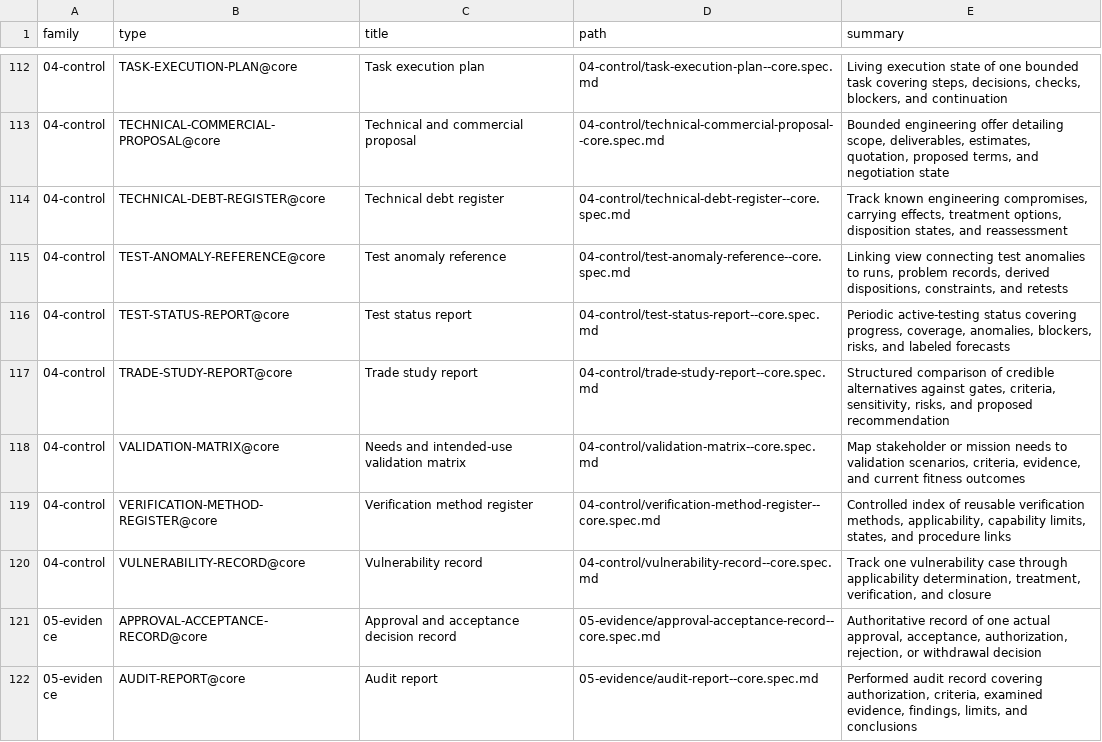
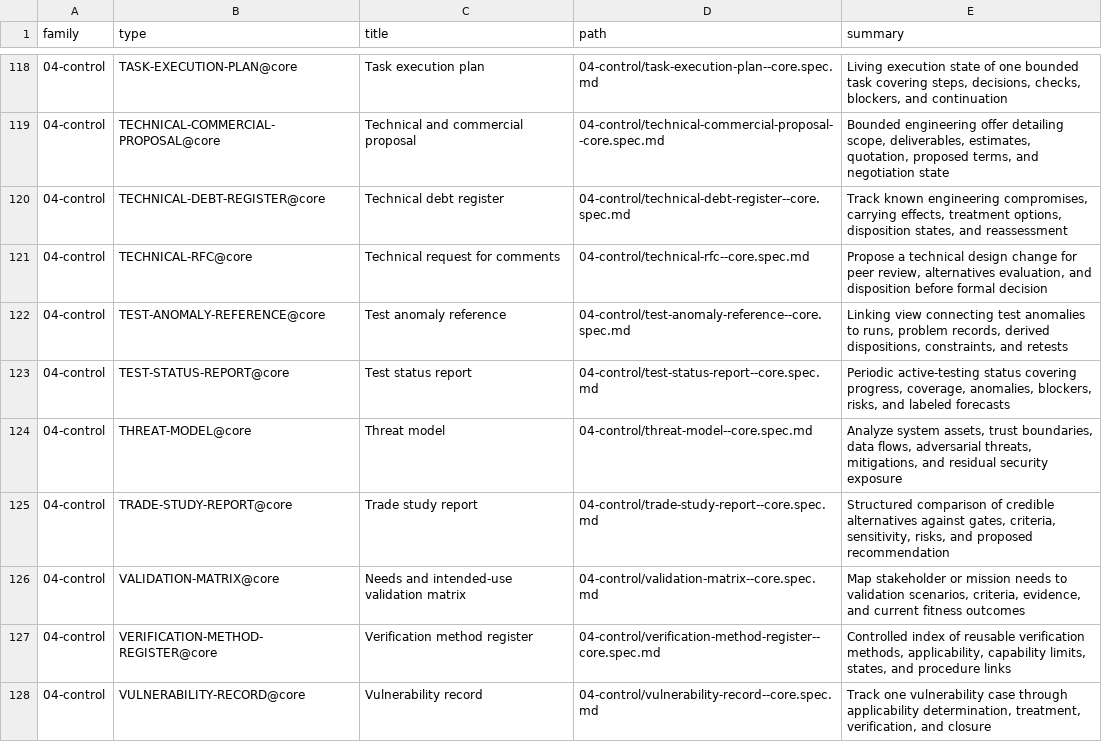
Before and after one commit to sysetup/doc-specs, a CSV file: INDEX.csv, drawn as a sheet; only a part is shown, gaps mark what is left out; the shorter side is filled out with more unchanged rows; the diff covers the shown part only.

```diff
--- a/INDEX.csv
+++ b/INDEX.csv
@@ -114,4 +120,6 @@ family,type,title,path,summary
 04-control,TECHNICAL-DEBT-REGISTER@core,Technical debt register,04-control/technical-debt-register--core.spec.md,"Track known engineering compromises, carrying effects, treatment options, disposition states, and reassessment"
+04-control,TECHNICAL-RFC@core,Technical request for comments,04-control/technical-rfc--core.spec.md,"Propose a technical design change for peer review, alternatives evaluation, and disposition before formal decision"
 04-control,TEST-ANOMALY-REFERENCE@core,Test anomaly reference,04-control/test-anomaly-reference--core.spec.md,"Linking view connecting test anomalies to runs, problem records, derived dispositions, constraints, and retests"
 04-control,TEST-STATUS-REPORT@core,Test status report,04-control/test-status-report--core.spec.md,"Periodic active-testing status covering progress, coverage, anomalies, blockers, risks, and labeled forecasts"
+04-control,THREAT-MODEL@core,Threat model,04-control/threat-model--core.spec.md,"Analyze system assets, trust boundaries, data flows, adversarial threats, mitigations, and residual security exposure"
 04-control,TRADE-STUDY-REPORT@core,Trade study report,04-control/trade-study-report--core.spec.md,"Structured comparison of credible alternatives against gates, criteria, sensitivity, risks, and proposed recommendation"
```
Also changed, not shown: 7 added rows elsewhere in this file, 40 other files.
